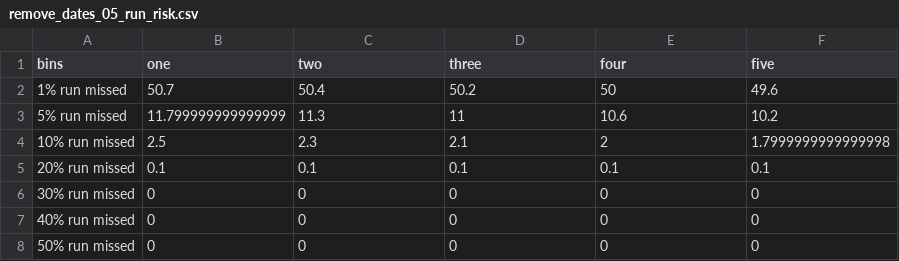
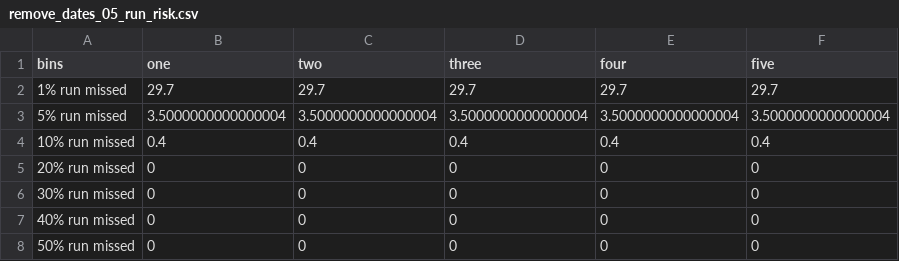
Before and after one commit to commfish/weiRends, a CSV file: output/chilkoot/remove_dates_05_run_risk.csv, drawn as a sheet.

```diff
--- a/output/chilkoot/remove_dates_05_run_risk.csv
+++ b/output/chilkoot/remove_dates_05_run_risk.csv
@@ -1,6 +1,6 @@
 bins,one,two,three,four,five
-1% run missed,50.7,50.4,50.2,50,49.6
-5% run missed,11.799999999999999,11.3,11,10.6,10.2
-10% run missed,2.5,2.3,2.1,2,1.7999999999999998
-20% run missed,0.1,0.1,0.1,0.1,0.1
+1% run missed,29.7,29.7,29.7,29.7,29.7
+5% run missed,3.5000000000000004,3.5000000000000004,3.5000000000000004,3.5000000000000004,3.5000000000000004
+10% run missed,0.4,0.4,0.4,0.4,0.4
+20% run missed,0,0,0,0,0
 30% run missed,0,0,0,0,0
```
Also changed, not shown: data/chilkoot_weir_1976-2018.csv, output/chilkoot/params.csv, 44 other files.
